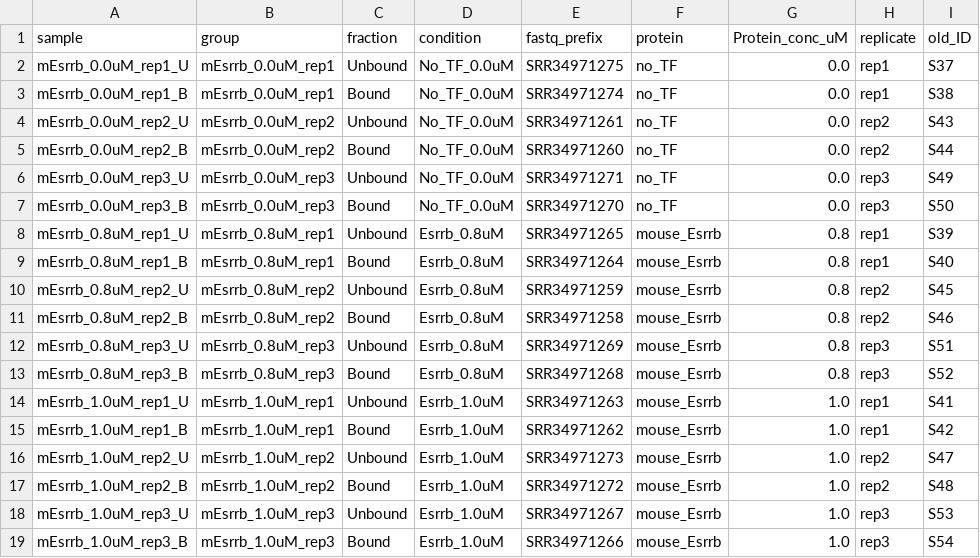
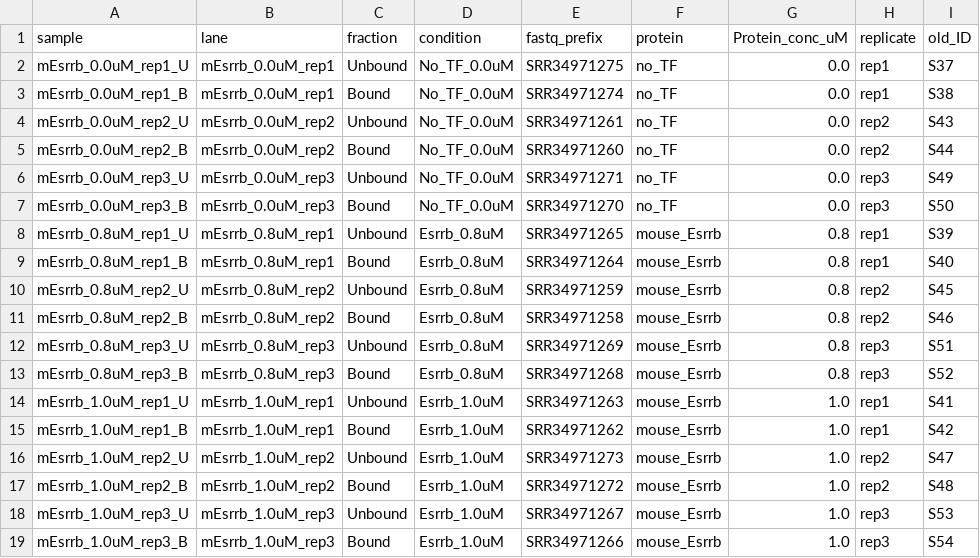
Before and after one commit to TotipotencyLab/SeEN_seq, a TSV file: example/sample_metadata_PE.tsv, drawn as a sheet; only a part is shown; the diff names each change by its address in the sheet, - before the commit and + after, or states it on an @@ line.

Commit message:
Editing sample metadata

```diff
--- a/example/sample_metadata_PE.tsv
+++ b/example/sample_metadata_PE.tsv
-B1: group
+B1: lane
```
Also changed, not shown: 1 other file.
